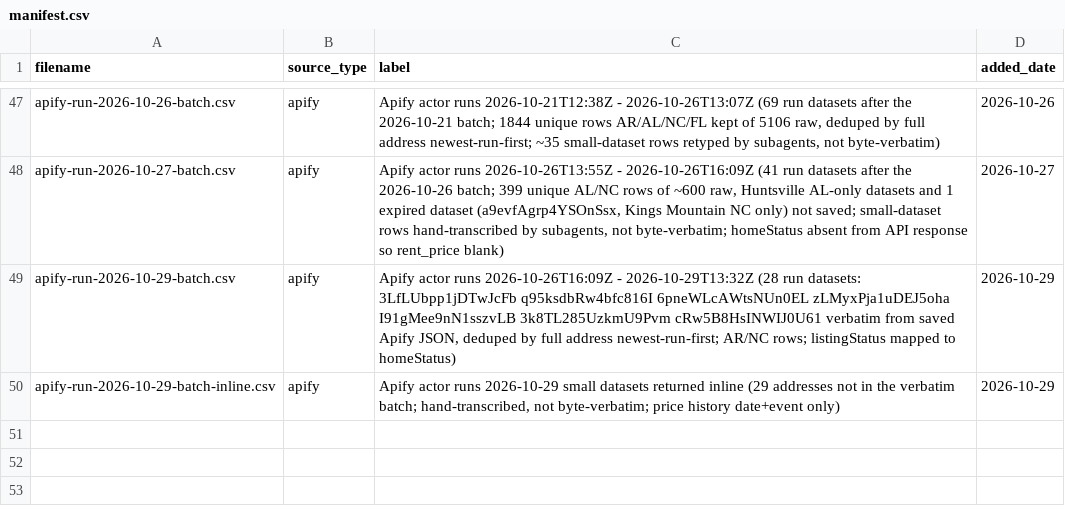
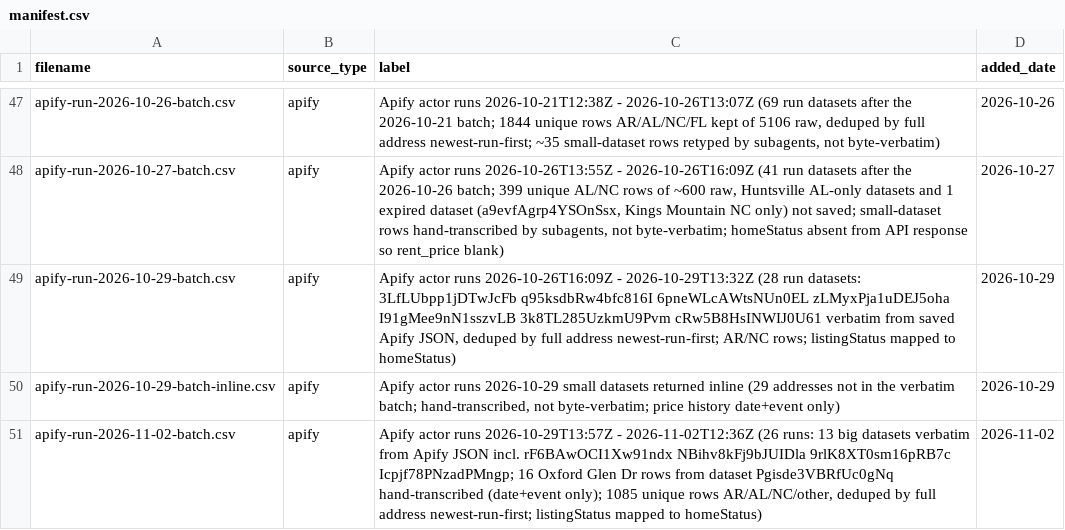
Before and after one commit to Shlomgo/rental-trial, a CSV file: sources/hickory-nc/manifest.csv, drawn as a sheet; only a part is shown, gaps mark what is left out; the diff names each change by its address in the sheet, - before the commit and + after, or states it on an @@ line.

```diff
--- a/sources/hickory-nc/manifest.csv
+++ b/sources/hickory-nc/manifest.csv
+row 51: apify-run-2026-11-02-batch.csv | apify | Apify actor runs 2026-10-29T13:57Z - 2026-11-02T12:36Z (26 runs: 13 big datasets verbatim from Apify JSON incl. rF6BAwOCI1Xw91ndx NBihv8kFj9bJUIDla 9rlK8XT0sm16pRB7c Icpjf78PNzadPMngp; 16 Oxford Glen Dr rows from dataset Pgisde3VBRfUc0gNq hand-transcribed (date+event only); 1085 unique rows AR/AL/NC/other, deduped by full address newest-run-first; listingStatus mapped to homeStatus) | 2026-11-02
```
Also changed, not shown: output/baldwin-county-al-rentals.csv, output/hickory-nc-rentals.csv, 13 other files.
